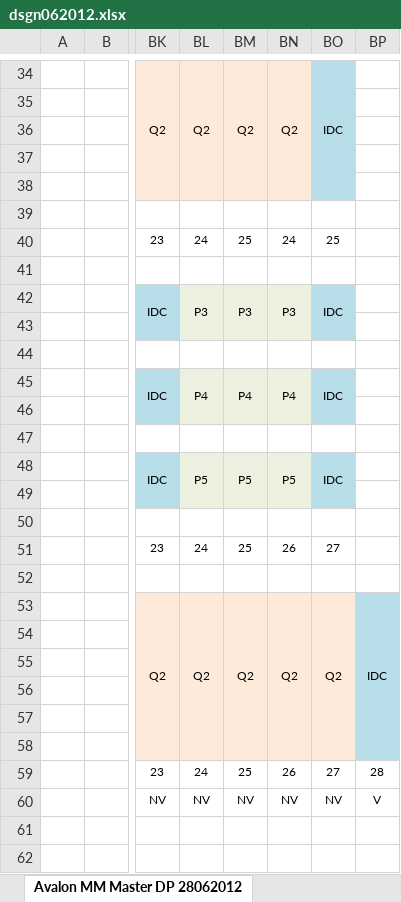
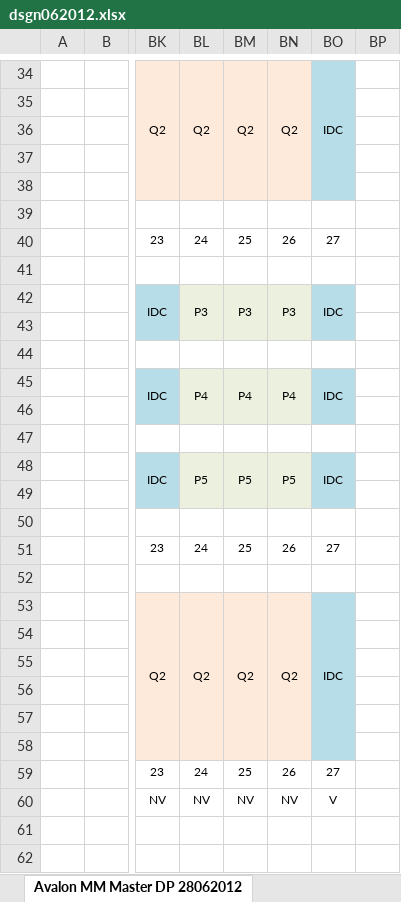
Before and after one commit to freecores/raytrac, an Excel workbook: doc/dsgn062012.xlsx, sheet Avalon MM Master DP 28062012, drawn as a sheet; only a part is shown, gaps mark what is left out; values as stored, in another font and other column widths than the file's, no borders; the diff names each change by its address in the sheet, - before the commit and + after, or states it on an @@ line.

```diff
--- a/doc/dsgn062012.xlsx (sheet Avalon MM Master DP 28062012)
+++ b/doc/dsgn062012.xlsx (sheet Avalon MM Master DP 28062012)
-BN40: 24
+BN40: 26
-BO40: 25
+BO40: 27
-BO53: Q2
+BO53: IDC
-BO53:BO58 fill: #FDEADA
+BO53:BO58 fill: #B7DEE8
-BP53: IDC
+BP53: (empty)
-BP53:BP58 fill: #B7DEE8
+BP53:BP58 fill: none
-BP53:BP58 merged
-BP59: 28
+BP59: (empty)
-BO60: NV
+BO60: V
-BP60: V
+BP60: (empty)
```
Also changed, not shown: formulas that keep their value.
